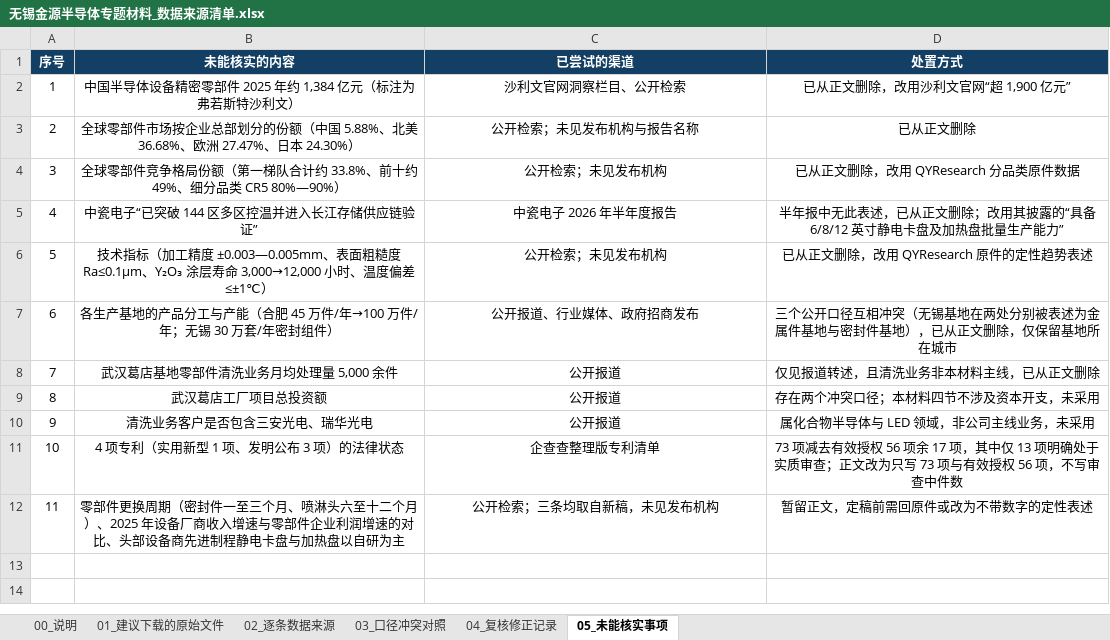
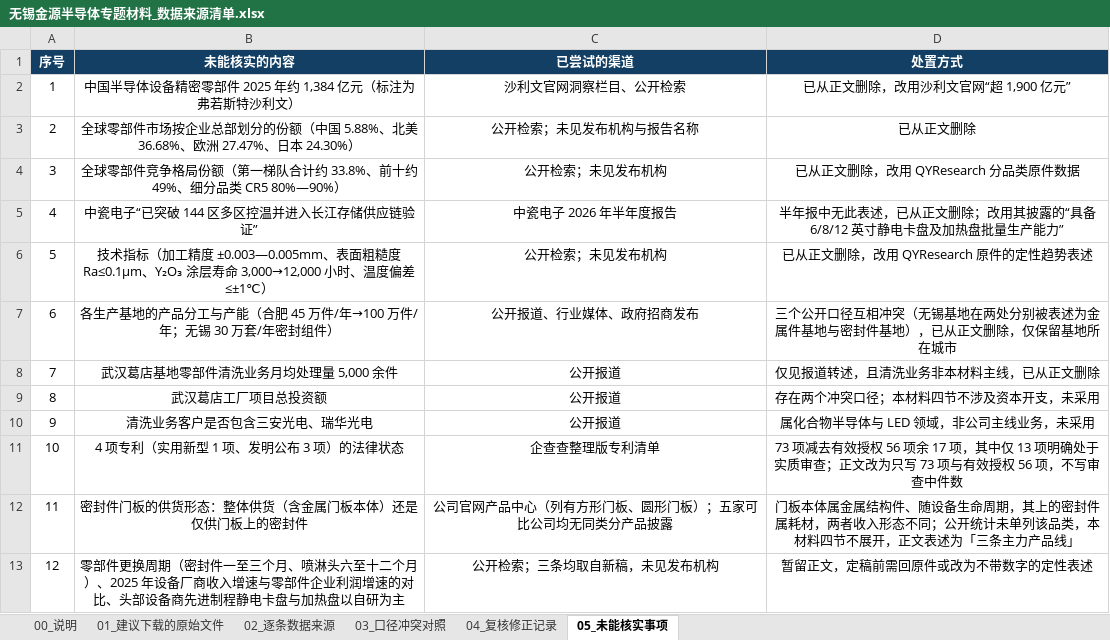
Before and after one commit to xid013-ux/JXD, an Excel workbook: output/金源/专题/无锡金源半导体专题材料_数据来源清单.xlsx, sheet 05_未能核实事项, drawn as a sheet; values as stored, in another font and other column widths than the file's, no borders; addresses are those after the commit; the diff names each change by its address in the sheet, - before the commit and + after, or states it on an @@ line.

```diff
--- a/output/金源/专题/无锡金源半导体专题材料_数据来源清单.xlsx (sheet 05_未能核实事项)
+++ b/output/金源/专题/无锡金源半导体专题材料_数据来源清单.xlsx (sheet 05_未能核实事项)
+row 12: 11 | 密封件门板的供货形态：整体供货（含金属门板本体）还是仅供门板上的密封件 | 公司官网产品中心（列有方形门板、圆形门板）；五家可比公司均无同类分产品披露 | 门板本体属金属结构件、随设备生命周期，其上的密封件属耗材，两者收入形态不同；公开统计未单列该品类，本材料四节不展开，正文表述为「三条主力产品线」
@@ column A (序号) renumbered from row 13 down @@
```
Also changed, not shown: 3 other files.
